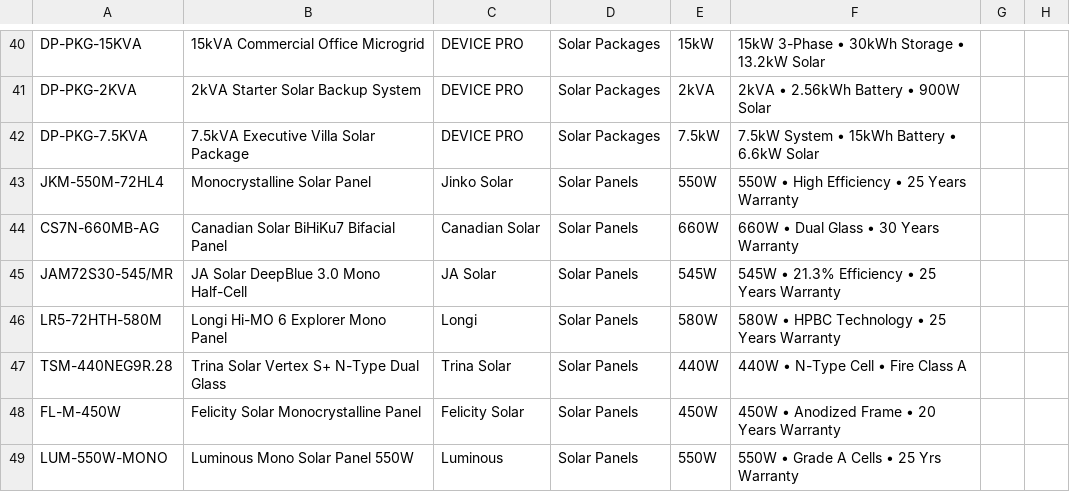
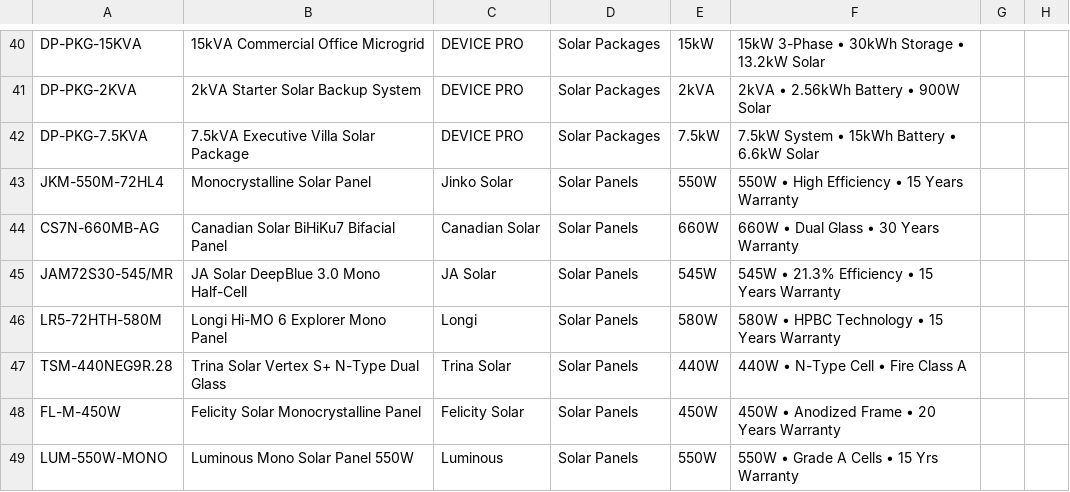
Before and after one commit to akanbisamuel045-tech/DEVICE-PRO, a CSV file: templates/DEVICE_PRO_ACTIVE_CATALOG_QUOTATION_TEMPLATE.csv, drawn as a sheet; only a part is shown, gaps mark what is left out; the diff names each change by its address in the sheet, - before the commit and + after, or states it on an @@ line.

```diff
--- a/templates/DEVICE_PRO_ACTIVE_CATALOG_QUOTATION_TEMPLATE.csv
+++ b/templates/DEVICE_PRO_ACTIVE_CATALOG_QUOTATION_TEMPLATE.csv
-F43: 550W • High Efficiency • 25 Years Warranty
+F43: 550W • High Efficiency • 15 Years Warranty
-F45: 545W • 21.3% Efficiency • 25 Years Warranty
+F45: 545W • 21.3% Efficiency • 15 Years Warranty
-F46: 580W • HPBC Technology • 25 Years Warranty
+F46: 580W • HPBC Technology • 15 Years Warranty
-F49: 550W • Grade A Cells • 25 Yrs Warranty
+F49: 550W • Grade A Cells • 15 Yrs Warranty
```
Also changed, not shown: 11 other files.
